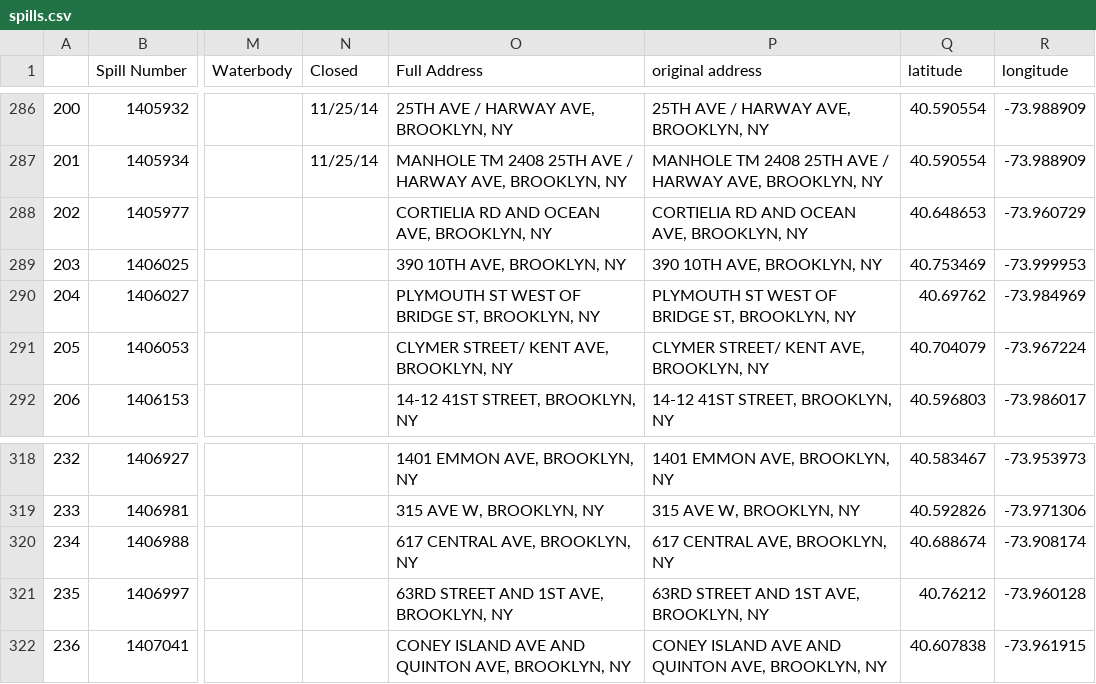
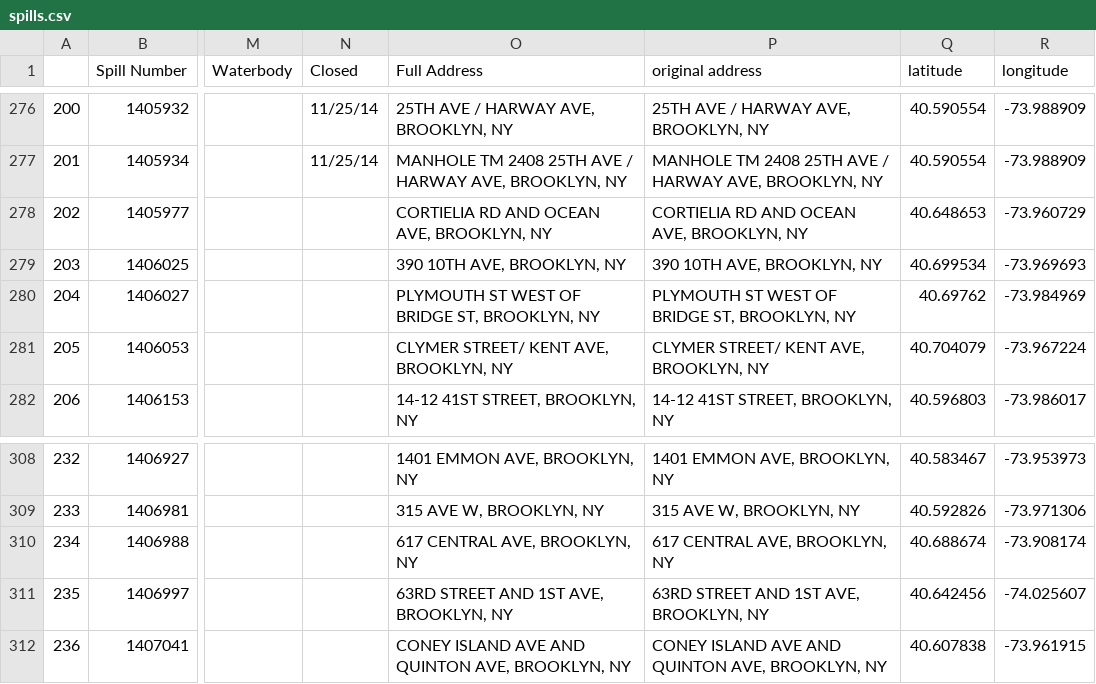
Before and after one commit to jhubley/spills, a CSV file: spills.csv, drawn as a sheet; only a part is shown, gaps mark what is left out; addresses are those after the commit; the diff covers the shown part only; the diff names each change by its address in the sheet, - before the commit and + after, or states it on an @@ line.

```diff
--- a/spills.csv
+++ b/spills.csv
-Q279 (latitude): 40.753469
+Q279 (latitude): 40.699534
-R279 (longitude): -73.999953
+R279 (longitude): -73.969693
-Q311 (latitude): 40.76212
+Q311 (latitude): 40.642456
-R311 (longitude): -73.960128
+R311 (longitude): -74.025607
```
Also changed, not shown: 11 removed rows and 5 edited cells elsewhere in this file.
